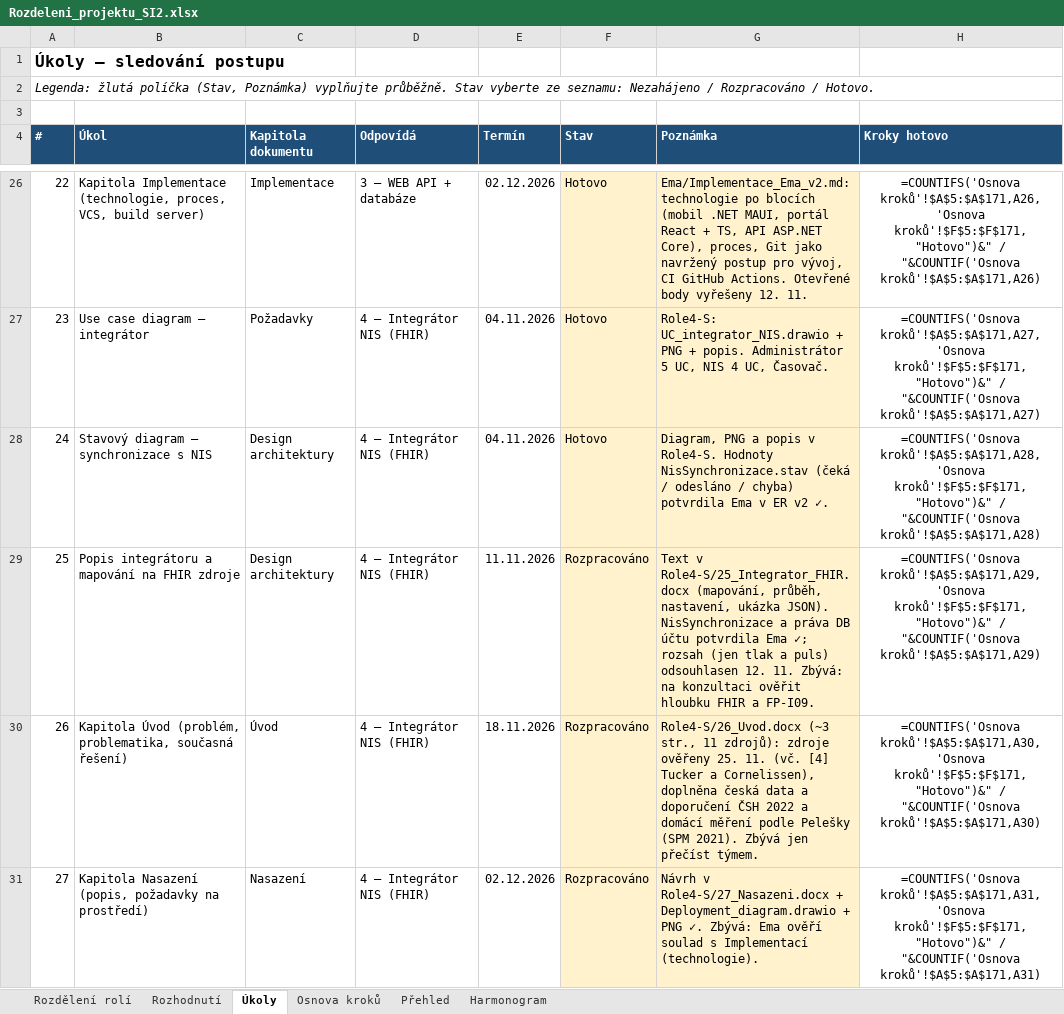
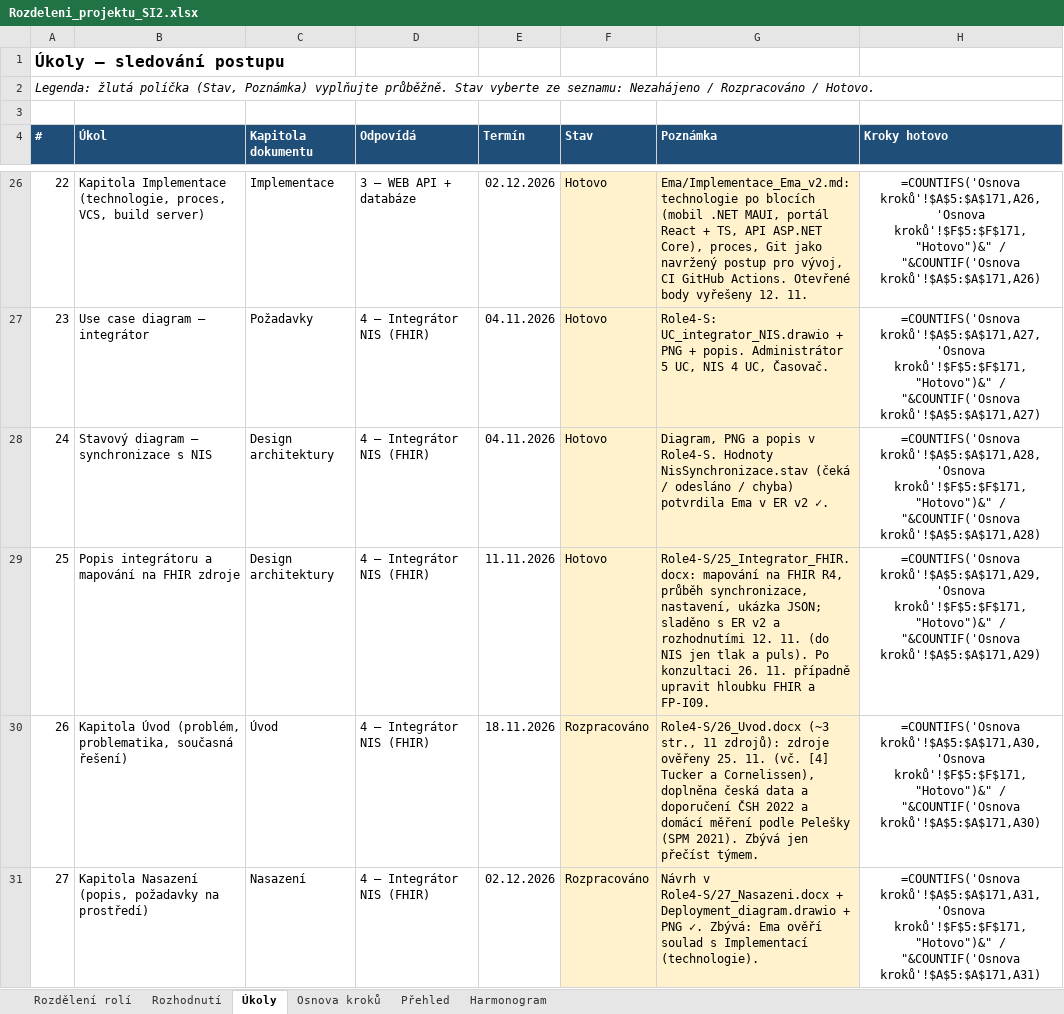
Before and after one commit to stastmar/SI_projekt, an Excel workbook: Rozdeleni_projektu_SI2.xlsx, sheet Úkoly, drawn as a sheet; only a part is shown, gaps mark what is left out; values as stored, in another font and other column widths than the file's, no borders; formulas without a stored value are shown as written; conditional formats not drawn; the diff names each change by its address in the sheet, - before the commit and + after, or states it on an @@ line.

Commit message:
Integrator: sladeno s ER v2 a rozhodnutimi 12. 11.; Uvod: overene zdroje

```diff
--- a/Rozdeleni_projektu_SI2.xlsx (sheet Úkoly)
+++ b/Rozdeleni_projektu_SI2.xlsx (sheet Úkoly)
-F29 (Stav): Rozpracováno
+F29 (Stav): Hotovo
-G29 (Poznámka): Text v Role4-S/25_Integrator_FHIR.docx (mapování, průběh, nastavení, ukázka JSON). NisSynchronizace a práva DB účtu potvrdila Ema ✓; rozsah (jen tlak a puls) odsouhlasen 12. 11. Zbývá: na konzultaci ověřit hloubku FHIR…
+G29 (Poznámka): Role4-S/25_Integrator_FHIR.docx: mapování na FHIR R4, průběh synchronizace, nastavení, ukázka JSON; sladěno s ER v2 a rozhodnutími 12. 11. (do NIS jen tlak a puls). Po konzultaci 26. 11. případně upravit hloubku FHIR…
```
Also changed, not shown: sheet Osnova kroků, 1 other file.
